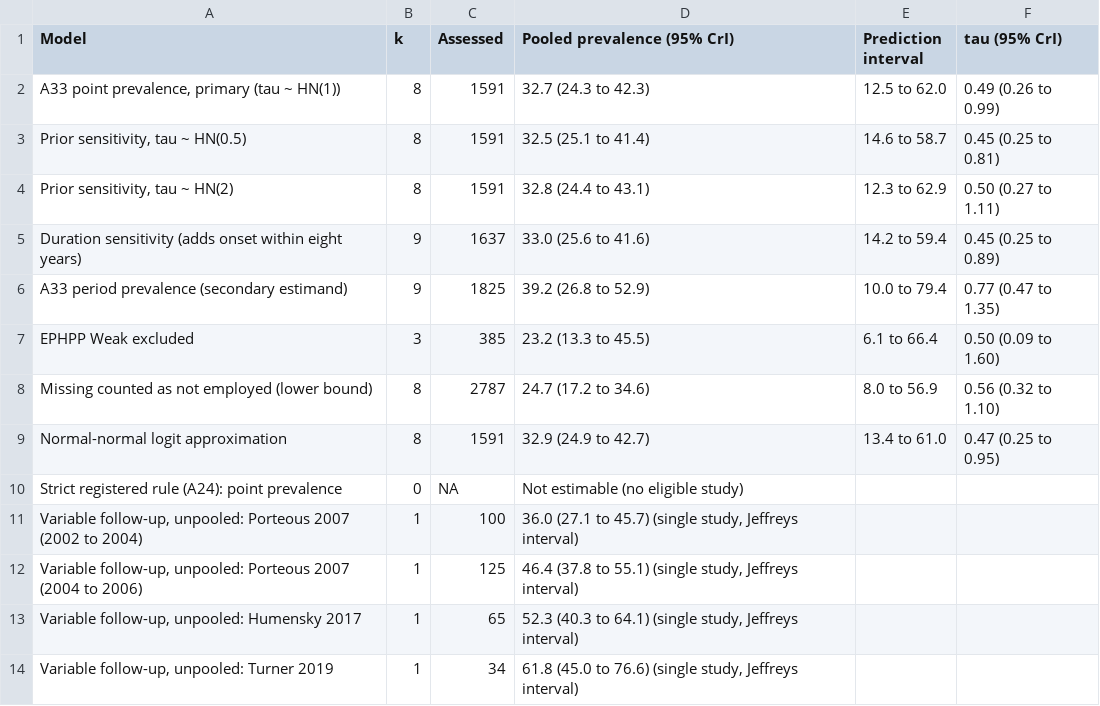
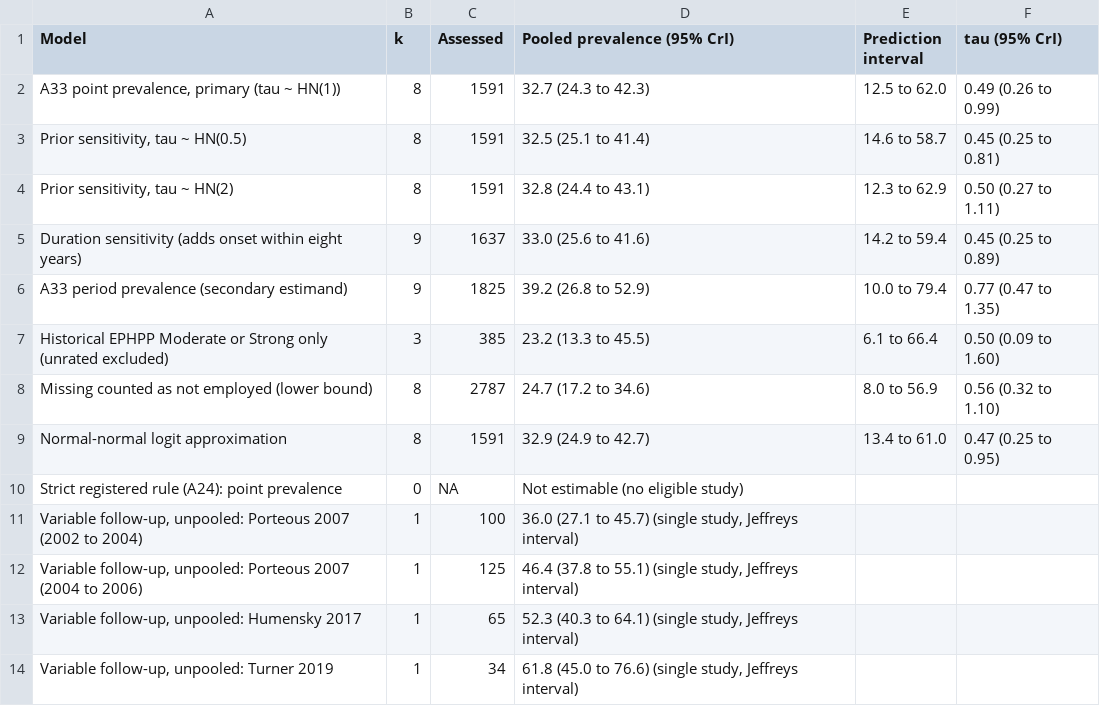
Before and after one commit to ricardotwumasi/employment-early-psychosis, a CSV file: output/release/tables/rc_table_prevalence.csv, drawn as a sheet.

Commit message:
Correct the release table label of the EPHPP sensitivity (Moderate or Strong only, A42)
Label only; R/06b re-run without fitting. rc_table_prevalence.csv and .tex
now differ from the hashes in the run manifest, as recorded in the
CHANGELOG.

```diff
--- a/output/release/tables/rc_table_prevalence.csv
+++ b/output/release/tables/rc_table_prevalence.csv
@@ -6,3 +6,3 @@ Duration sensitivity (adds onset within eight years),9,1637,33.0 (25.6 to 41.6),
 A33 period prevalence (secondary estimand),9,1825,39.2 (26.8 to 52.9),10.0 to 79.4,0.77 (0.47 to 1.35)
-EPHPP Weak excluded,3,385,23.2 (13.3 to 45.5),6.1 to 66.4,0.50 (0.09 to 1.60)
+Historical EPHPP Moderate or Strong only (unrated excluded),3,385,23.2 (13.3 to 45.5),6.1 to 66.4,0.50 (0.09 to 1.60)
 Missing counted as not employed (lower bound),8,2787,24.7 (17.2 to 34.6),8.0 to 56.9,0.56 (0.32 to 1.10)
```
Also changed, not shown: 3 other files.
